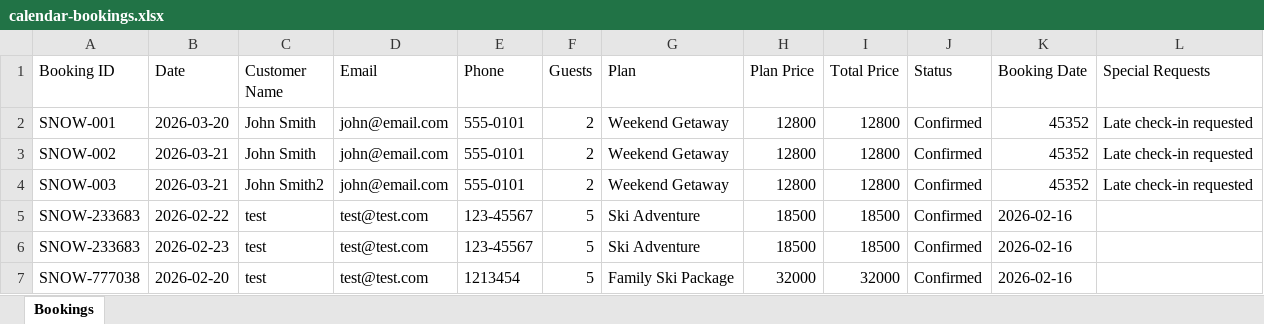
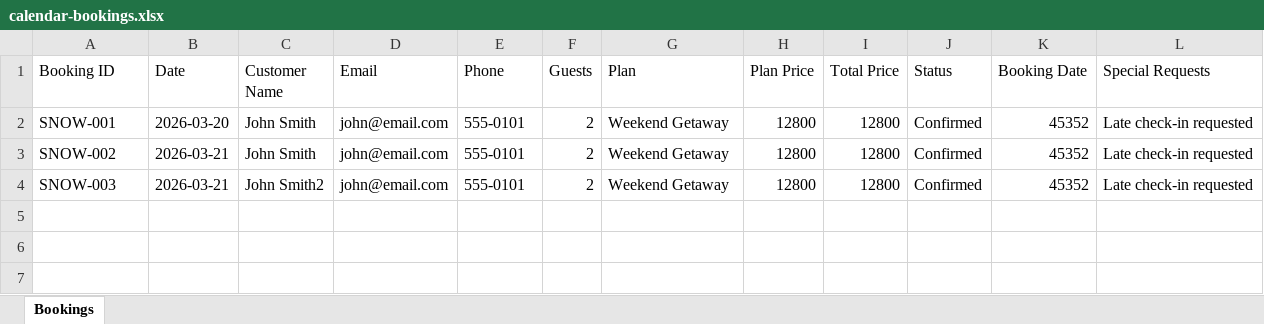
Before and after one commit to ZeroDegreeStation/Calendar, an Excel workbook: data/calendar-bookings.xlsx, sheet Bookings, drawn as a sheet; values as stored, in another font and other column widths than the file's, no borders; the diff names each change by its address in the sheet, - before the commit and + after, or states it on an @@ line.

Commit message:
enabled calendar auto synch from excel

```diff
--- a/data/calendar-bookings.xlsx (sheet Bookings)
+++ b/data/calendar-bookings.xlsx (sheet Bookings)
-row 5: SNOW-233683 | 2026-02-22 | test | test@test.com | 123-45567 | 5 | Ski Adventure | 18500 | 18500 | Confirmed | 2026-02-16
-row 6: SNOW-233683 | 2026-02-23 | test | test@test.com | 123-45567 | 5 | Ski Adventure | 18500 | 18500 | Confirmed | 2026-02-16
-row 7: SNOW-777038 | 2026-02-20 | test | test@test.com | 1213454 | 5 | Family Ski Package | 32000 | 32000 | Confirmed | 2026-02-16
```
Also changed, not shown: data/calendar-availability.xlsx, 2 other files.
